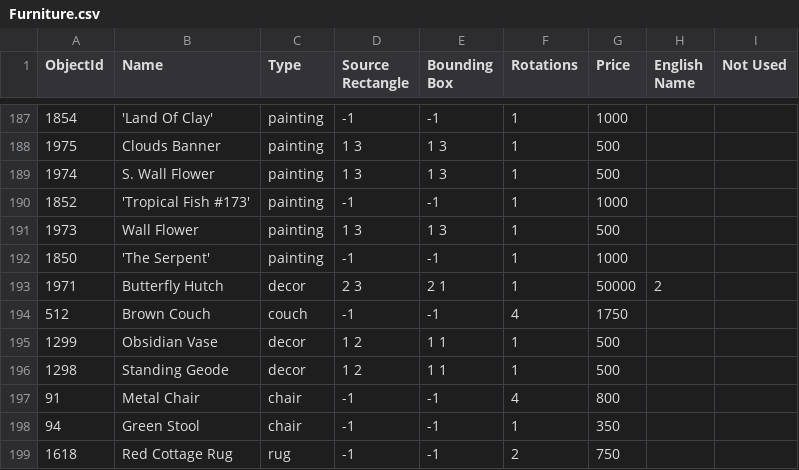
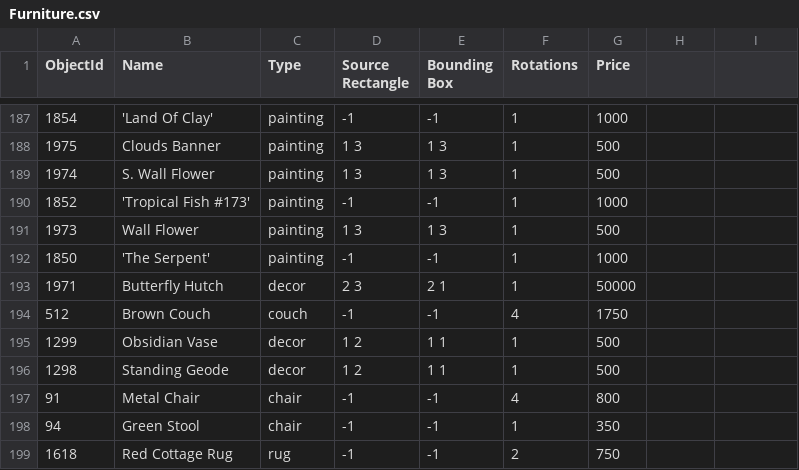
Before and after one commit to aftonsteps/rdew, a CSV file: data-raw/files/Furniture.csv, drawn as a sheet; only a part is shown, gaps mark what is left out; the diff names each change by its address in the sheet, - before the commit and + after, or states it on an @@ line.

Commit message:
Added blueprints and calc_seed_prices
- Finished calc_seed_price()
- Added animal blueprints, building blueprints
- Fixed column names, na's throughout other datasets
- Updated docs

```diff
--- a/data-raw/files/Furniture.csv
+++ b/data-raw/files/Furniture.csv
-H1: English Name
+H1: (empty)
-I1: Not Used
+I1: (empty)
-H193: 2
+H193: (empty)
```
Also changed, not shown: data-raw/files/Big Craftables.csv, data-raw/files/Crops Object Information.csv, 38 other files.
